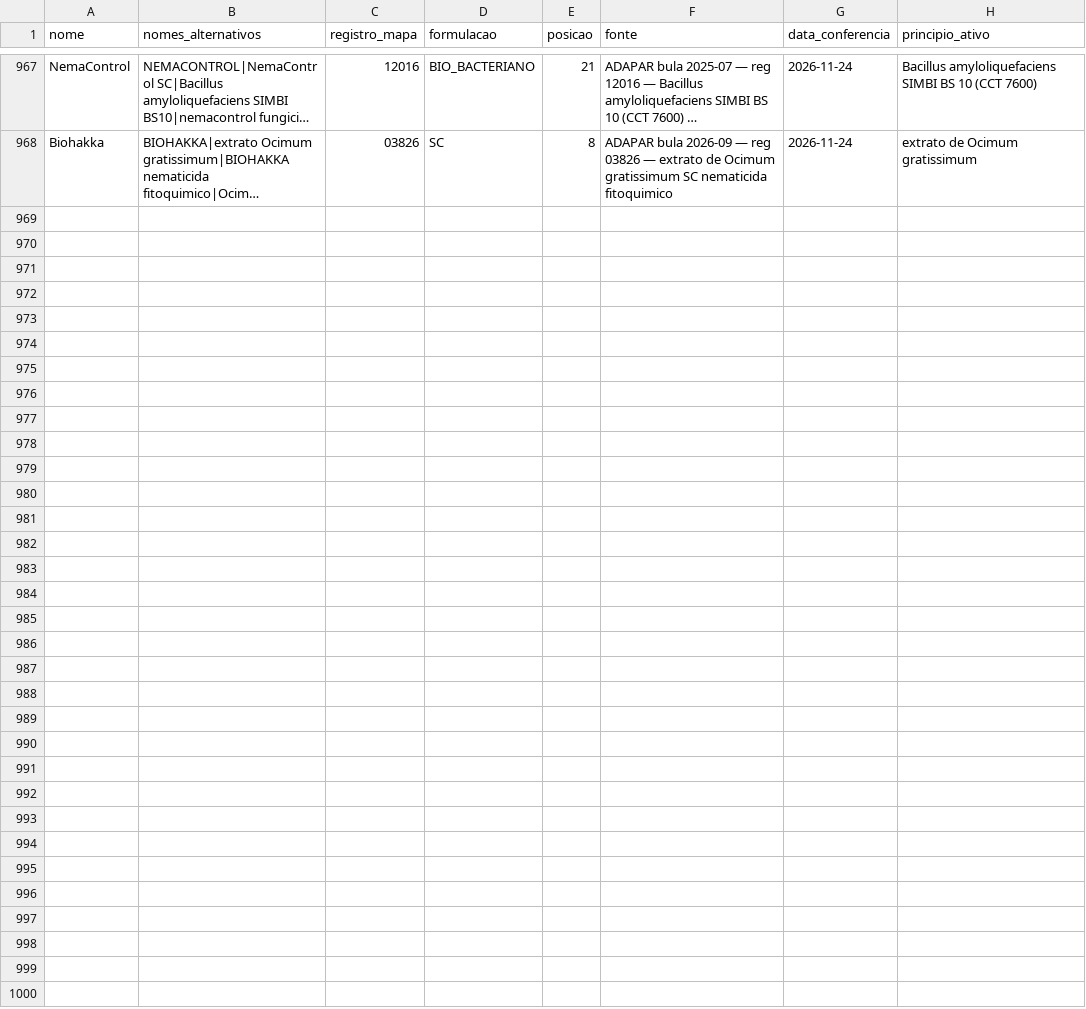
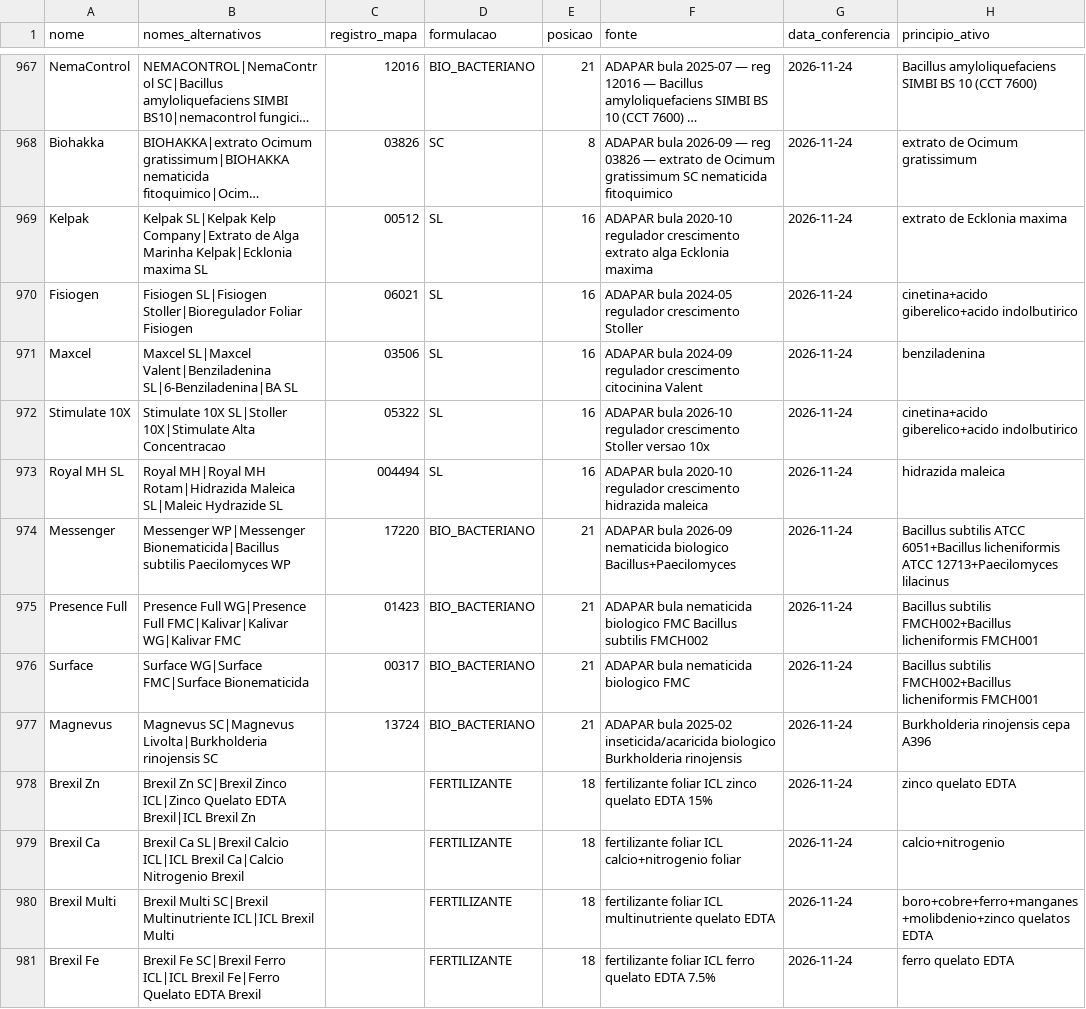
Before and after one commit to eduardopulveragro-bit/MisturaCaldas, a CSV file: data/produtos.csv, drawn as a sheet; only a part is shown, gaps mark what is left out; long unchanged cells end in …; the diff covers the shown part only; the diff names each change by its address in the sheet, - before the commit and + after, or states it on an @@ line.

```diff
--- a/data/produtos.csv
+++ b/data/produtos.csv
+row 969: Kelpak | Kelpak SL|Kelpak Kelp Company|Extrato de Alga Marinha Kelpak|Ecklonia maxima SL | 00512 | SL | 16 | ADAPAR bula 2020-10 regulador crescimento extrato alga Ecklonia maxima | 2026-11-24 | extrato de Ecklonia maxima
+row 970: Fisiogen | Fisiogen SL|Fisiogen Stoller|Bioregulador Foliar Fisiogen | 06021 | SL | 16 | ADAPAR bula 2024-05 regulador crescimento Stoller | 2026-11-24 | cinetina+acido giberelico+acido indolbutirico
+row 971: Maxcel | Maxcel SL|Maxcel Valent|Benziladenina SL|6-Benziladenina|BA SL | 03506 | SL | 16 | ADAPAR bula 2024-09 regulador crescimento citocinina Valent | 2026-11-24 | benziladenina
+row 972: Stimulate 10X | Stimulate 10X SL|Stoller 10X|Stimulate Alta Concentracao | 05322 | SL | 16 | ADAPAR bula 2026-10 regulador crescimento Stoller versao 10x | 2026-11-24 | cinetina+acido giberelico+acido indolbutirico
+row 973: Royal MH SL | Royal MH|Royal MH Rotam|Hidrazida Maleica SL|Maleic Hydrazide SL | 004494 | SL | 16 | ADAPAR bula 2020-10 regulador crescimento hidrazida maleica | 2026-11-24 | hidrazida maleica
+row 974: Messenger | Messenger WP|Messenger Bionematicida|Bacillus subtilis Paecilomyces WP | 17220 | BIO_BACTERIANO | 21 | ADAPAR bula 2026-09 nematicida biologico Bacillus+Paecilomyces | 2026-11-24 | Bacillus subtilis ATCC 6051+Bacillus licheniformis ATCC 12713+Paecilomyces lilacinus
+row 975: Presence Full | Presence Full WG|Presence Full FMC|Kalivar|Kalivar WG|Kalivar FMC | 01423 | BIO_BACTERIANO | 21 | ADAPAR bula nematicida biologico FMC Bacillus subtilis FMCH002 | 2026-11-24 | Bacillus subtilis FMCH002+Bacillus licheniformis FMCH001
+row 976: Surface | Surface WG|Surface FMC|Surface Bionematicida | 00317 | BIO_BACTERIANO | 21 | ADAPAR bula nematicida biologico FMC | 2026-11-24 | Bacillus subtilis FMCH002+Bacillus licheniformis FMCH001
+row 977: Magnevus | Magnevus SC|Magnevus Livolta|Burkholderia rinojensis SC | 13724 | BIO_BACTERIANO | 21 | ADAPAR bula 2025-02 inseticida/acaricida biologico Burkholderia rinojensis | 2026-11-24 | Burkholderia rinojensis cepa A396
+row 978: Brexil Zn | Brexil Zn SC|Brexil Zinco ICL|Zinco Quelato EDTA Brexil|ICL Brexil Zn |  | FERTILIZANTE | 18 | fertilizante foliar ICL zinco quelato EDTA 15% | 2026-11-24 | zinco quelato EDTA
+row 979: Brexil Ca | Brexil Ca SL|Brexil Calcio ICL|ICL Brexil Ca|Calcio Nitrogenio Brexil |  | FERTILIZANTE | 18 | fertilizante foliar ICL calcio+nitrogenio foliar | 2026-11-24 | calcio+nitrogenio
+row 980: Brexil Multi | Brexil Multi SC|Brexil Multinutriente ICL|ICL Brexil Multi |  | FERTILIZANTE | 18 | fertilizante foliar ICL multinutriente quelato EDTA | 2026-11-24 | boro+cobre+ferro+manganes+molibdenio+zinco quelatos EDTA
+row 981: Brexil Fe | Brexil Fe SC|Brexil Ferro ICL|ICL Brexil Fe|Ferro Quelato EDTA Brexil |  | FERTILIZANTE | 18 | fertilizante foliar ICL ferro quelato EDTA 7.5% | 2026-11-24 | ferro quelato EDTA
```
Also changed, not shown: 13 added rows elsewhere in this file.
